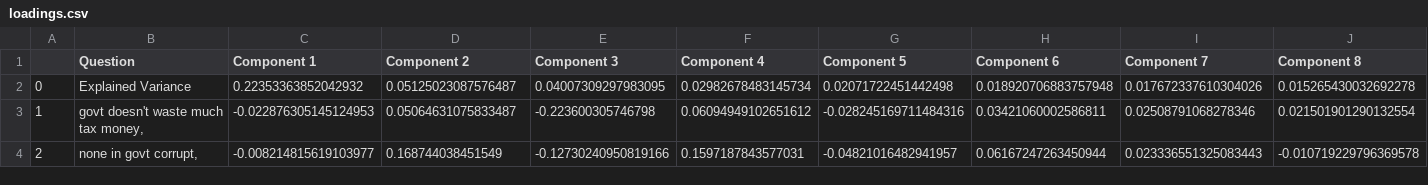
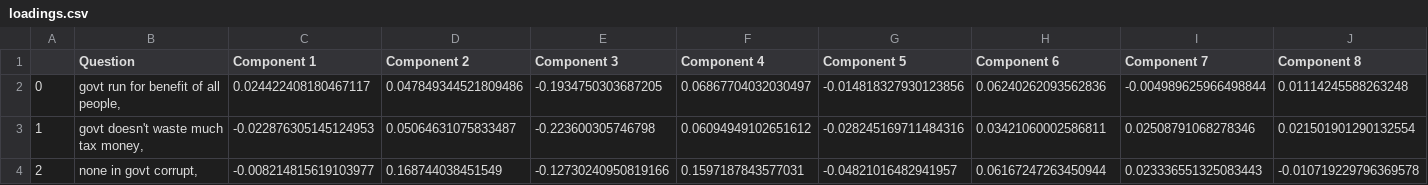
Before and after one commit to AbhilashaTandon/Shades-of-Red-and-Blue, a CSV file: loadings.csv, drawn as a sheet; only a part is shown; the diff covers the shown part only; the diff names each change by its address in the sheet, - before the commit and + after, or states it on an @@ line.

```diff
--- a/loadings.csv
+++ b/loadings.csv
-B2 (Question): Explained Variance
+B2 (Question): govt run for benefit of all people,
-C2 (Component 1): 0.22353363852042932
+C2 (Component 1): 0.024422408180467117
-D2 (Component 2): 0.05125023087576487
+D2 (Component 2): 0.047849344521809486
-E2 (Component 3): 0.04007309297983095
+E2 (Component 3): -0.1934750303687205
-F2 (Component 4): 0.02982678483145734
+F2 (Component 4): 0.06867704032030497
-G2 (Component 5): 0.02071722451442498
+G2 (Component 5): -0.014818327930123856
-H2 (Component 6): 0.018920706883757948
+H2 (Component 6): 0.06240262093562836
-I2 (Component 7): 0.017672337610304026
+I2 (Component 7): -0.004989625966498844
-J2 (Component 8): 0.015265430032692278
+J2 (Component 8): 0.01114245588263248
```
Also changed, not shown: 2 edited cells elsewhere in this file, 11 other files.
